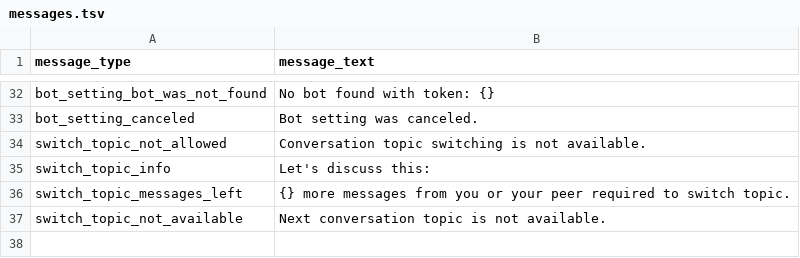
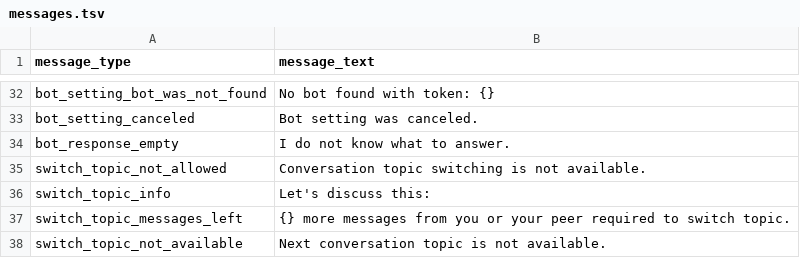
Before and after one commit to deeppavlov/convai_router_bot, a TSV file: settings/messages.tsv, drawn as a sheet; only a part is shown, gaps mark what is left out; the diff names each change by its address in the sheet, - before the commit and + after, or states it on an @@ line.

Commit message:
feat: fixed error when trying to send empty msg to telegram

```diff
--- a/settings/messages.tsv
+++ b/settings/messages.tsv
+row 34: bot_response_empty | I do not know what to answer.
```
Also changed, not shown: 1 other file.
